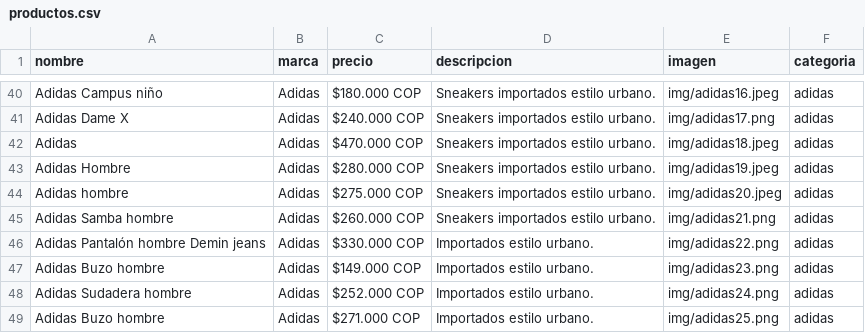
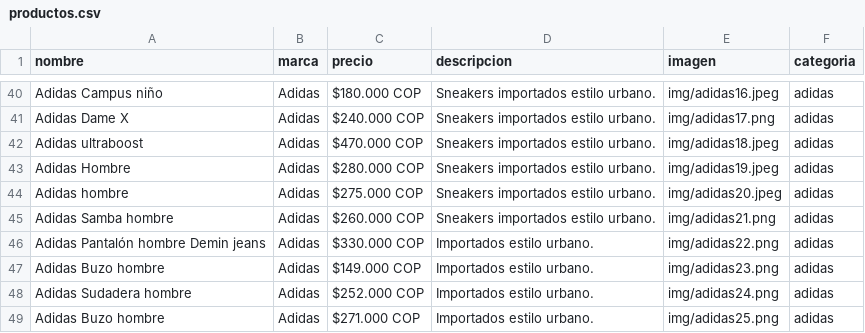
Before and after one commit to saravrt5-del/catalogo611, a CSV file: data/productos.csv, drawn as a sheet; only a part is shown, gaps mark what is left out.

```diff
--- a/data/productos.csv
+++ b/data/productos.csv
@@ -41,3 +41,3 @@ Adidas Campus niño ,Adidas,$180.000 COP,Sneakers importados estilo urbano.,img/
 Adidas Dame X ,Adidas,$240.000 COP,Sneakers importados estilo urbano.,img/adidas17.png,adidas
-Adidas ,Adidas,$470.000 COP,Sneakers importados estilo urbano.,img/adidas18.jpeg,adidas
+Adidas ultraboost,Adidas,$470.000 COP,Sneakers importados estilo urbano.,img/adidas18.jpeg,adidas
 Adidas Hombre ,Adidas,$280.000 COP,Sneakers importados estilo urbano.,img/adidas19.jpeg,adidas
```
Also changed, not shown: 1 other file.
